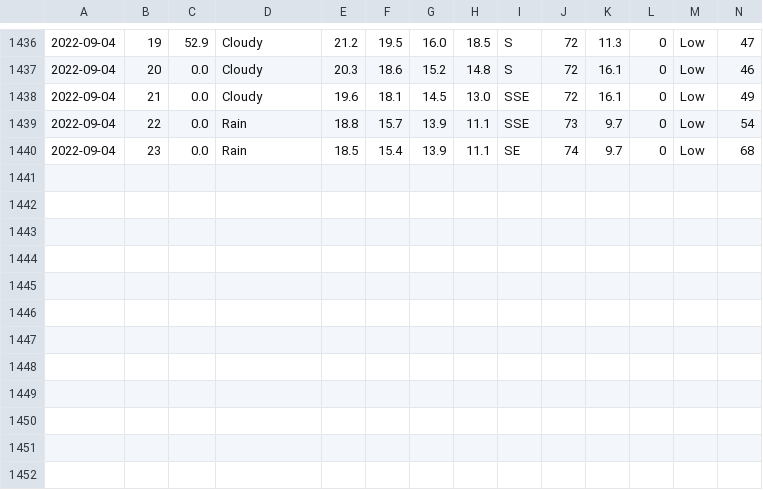
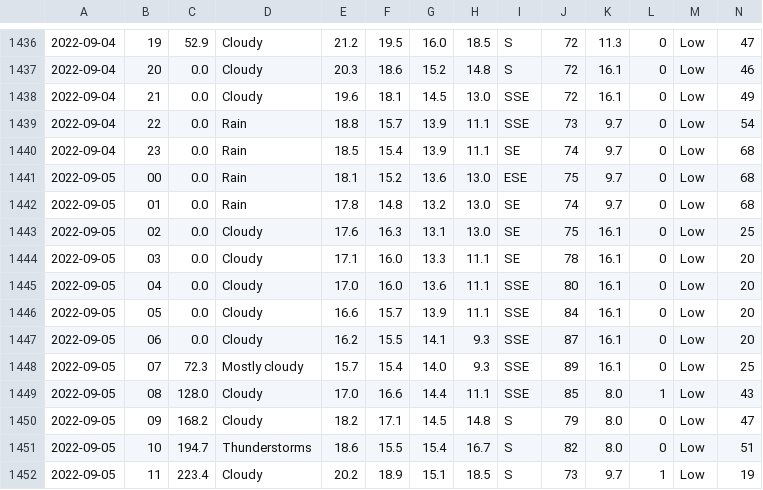
Before and after one commit to Mubeen31/solar-power-and-weather-data, a CSV file: hourly_weather_forecasted_data.csv, drawn as a sheet; only a part is shown, gaps mark what is left out; rows hold the shown columns only; the diff names each change by its address in the sheet, - before the commit and + after, or states it on an @@ line.

Commit message:
first commit

```diff
--- a/hourly_weather_forecasted_data.csv
+++ b/hourly_weather_forecasted_data.csv
+row 1441: 2022-09-05 | 00 | 0.0 | Rain | 18.1 | 15.2 | 13.6 | 13.0 | ESE | 75 | 9.7 | 0 | Low | 68
+row 1442: 2022-09-05 | 01 | 0.0 | Rain | 17.8 | 14.8 | 13.2 | 13.0 | SE | 74 | 9.7 | 0 | Low | 68
+row 1443: 2022-09-05 | 02 | 0.0 | Cloudy | 17.6 | 16.3 | 13.1 | 13.0 | SE | 75 | 16.1 | 0 | Low | 25
+row 1444: 2022-09-05 | 03 | 0.0 | Cloudy | 17.1 | 16.0 | 13.3 | 11.1 | SE | 78 | 16.1 | 0 | Low | 20
+row 1445: 2022-09-05 | 04 | 0.0 | Cloudy | 17.0 | 16.0 | 13.6 | 11.1 | SSE | 80 | 16.1 | 0 | Low | 20
+row 1446: 2022-09-05 | 05 | 0.0 | Cloudy | 16.6 | 15.7 | 13.9 | 11.1 | SSE | 84 | 16.1 | 0 | Low | 20
+row 1447: 2022-09-05 | 06 | 0.0 | Cloudy | 16.2 | 15.5 | 14.1 | 9.3 | SSE | 87 | 16.1 | 0 | Low | 20
+row 1448: 2022-09-05 | 07 | 72.3 | Mostly cloudy | 15.7 | 15.4 | 14.0 | 9.3 | SSE | 89 | 16.1 | 0 | Low | 25
+row 1449: 2022-09-05 | 08 | 128.0 | Cloudy | 17.0 | 16.6 | 14.4 | 11.1 | SSE | 85 | 8.0 | 1 | Low | 43
+row 1450: 2022-09-05 | 09 | 168.2 | Cloudy | 18.2 | 17.1 | 14.5 | 14.8 | S | 79 | 8.0 | 0 | Low | 47
+row 1451: 2022-09-05 | 10 | 194.7 | Thunderstorms | 18.6 | 15.5 | 15.4 | 16.7 | S | 82 | 8.0 | 0 | Low | 51
+row 1452: 2022-09-05 | 11 | 223.4 | Cloudy | 20.2 | 18.9 | 15.1 | 18.5 | S | 73 | 9.7 | 1 | Low | 19
```
